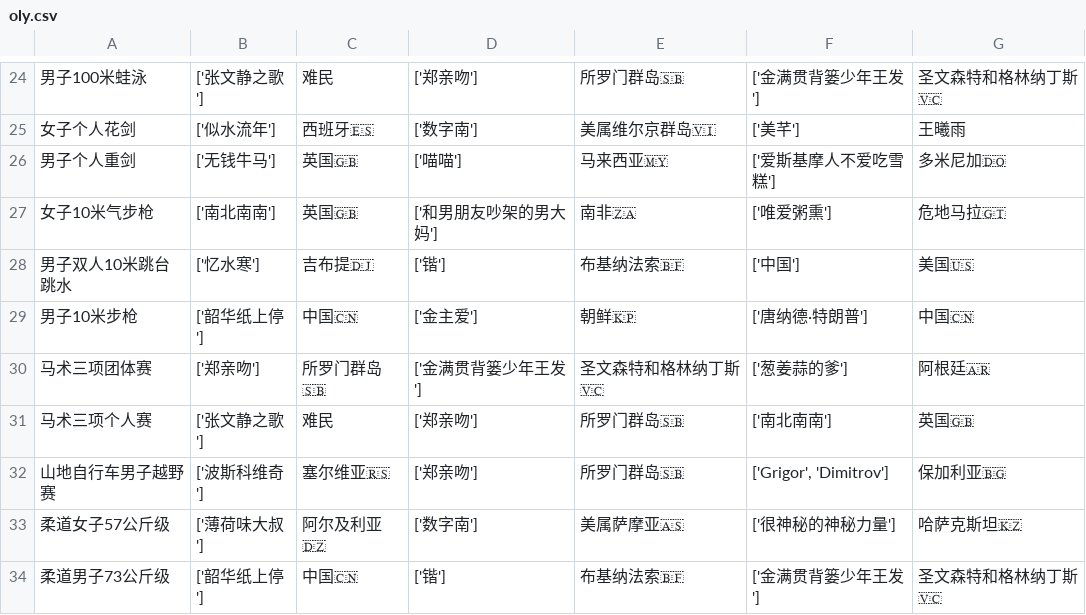
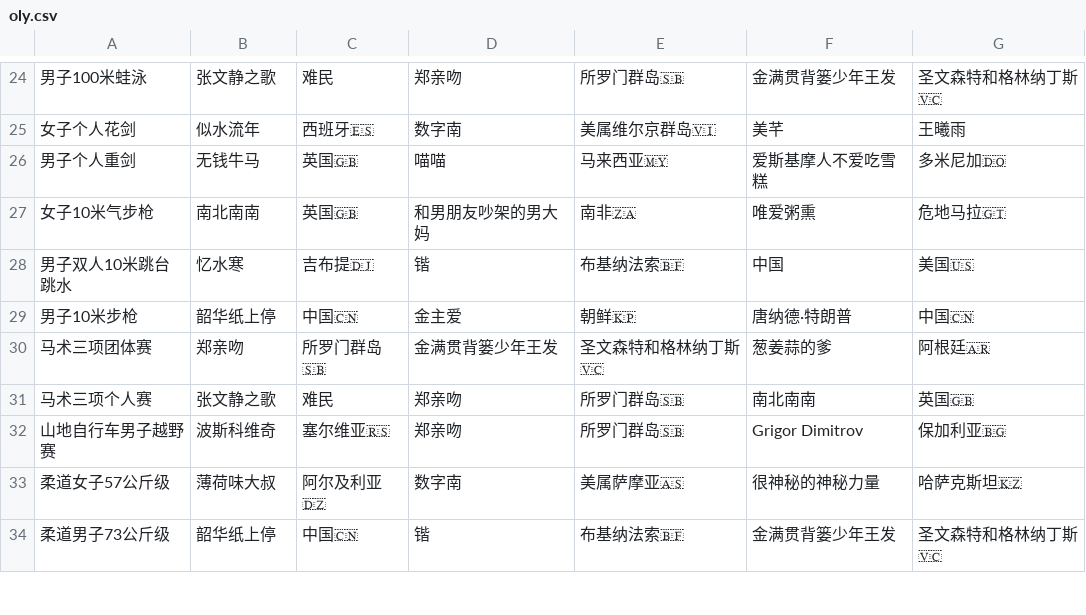
Before and after one commit to KingAgain/SOlympic, a CSV file: public/oly.csv, drawn as a sheet; only a part is shown, gaps mark what is left out; the diff covers the shown part only.

```diff
--- a/public/oly.csv
+++ b/public/oly.csv
@@ -24,11 +24,11 @@
-男子100米蛙泳,['张文静之歌'],难民,['郑亲吻'],所罗门群岛🇸🇧,['金满贯背篓少年王发'],圣文森特和格林纳丁斯🇻🇨
-女子个人花剑,['似水流年'],西班牙🇪🇸,['数字南'],美属维尔京群岛🇻🇮,['美芊'],王曦雨
-男子个人重剑,['无钱牛马'],英国🇬🇧,['喵喵'],马来西亚🇲🇾,['爱斯基摩人不爱吃雪糕'],多米尼加🇩🇴
-女子10米气步枪,['南北南南'],英国🇬🇧,['和男朋友吵架的男大妈'],南非🇿🇦,['唯爱粥熏'],危地马拉🇬🇹
-男子双人10米跳台跳水,['忆水寒'],吉布提🇩🇯,['锴'],布基纳法索🇧🇫,['中国'],美国🇺🇸
-男子10米步枪,['韶华纸上停'],中国🇨🇳,['金主爱'],朝鲜🇰🇵,['唐纳德·特朗普'],中国🇨🇳
-马术三项团体赛,['郑亲吻'],所罗门群岛🇸🇧,['金满贯背篓少年王发'],圣文森特和格林纳丁斯🇻🇨,['葱姜蒜的爹'],阿根廷🇦🇷
-马术三项个人赛,['张文静之歌'],难民,['郑亲吻'],所罗门群岛🇸🇧,['南北南南'],英国🇬🇧
-山地自行车男子越野赛,['波斯科维奇'],塞尔维亚🇷🇸,['郑亲吻'],所罗门群岛🇸🇧,"['Grigor', 'Dimitrov']",保加利亚🇧🇬
-柔道女子57公斤级,['薄荷味大叔'],阿尔及利亚🇩🇿,['数字南'],美属萨摩亚🇦🇸,['很神秘的神秘力量'],哈萨克斯坦🇰🇿
-柔道男子73公斤级,['韶华纸上停'],中国🇨🇳,['锴'],布基纳法索🇧🇫,['金满贯背篓少年王发'],圣文森特和格林纳丁斯🇻🇨
+男子100米蛙泳,张文静之歌,难民,郑亲吻,所罗门群岛🇸🇧,金满贯背篓少年王发,圣文森特和格林纳丁斯🇻🇨
+女子个人花剑,似水流年,西班牙🇪🇸,数字南,美属维尔京群岛🇻🇮,美芊,王曦雨
+男子个人重剑,无钱牛马,英国🇬🇧,喵喵,马来西亚🇲🇾,爱斯基摩人不爱吃雪糕,多米尼加🇩🇴
+女子10米气步枪,南北南南,英国🇬🇧,和男朋友吵架的男大妈,南非🇿🇦,唯爱粥熏,危地马拉🇬🇹
+男子双人10米跳台跳水,忆水寒,吉布提🇩🇯,锴,布基纳法索🇧🇫,中国,美国🇺🇸
+男子10米步枪,韶华纸上停,中国🇨🇳,金主爱,朝鲜🇰🇵,唐纳德·特朗普,中国🇨🇳
+马术三项团体赛,郑亲吻,所罗门群岛🇸🇧,金满贯背篓少年王发,圣文森特和格林纳丁斯🇻🇨,葱姜蒜的爹,阿根廷🇦🇷
+马术三项个人赛,张文静之歌,难民,郑亲吻,所罗门群岛🇸🇧,南北南南,英国🇬🇧
+山地自行车男子越野赛,波斯科维奇,塞尔维亚🇷🇸,郑亲吻,所罗门群岛🇸🇧,Grigor Dimitrov,保加利亚🇧🇬
+柔道女子57公斤级,薄荷味大叔,阿尔及利亚🇩🇿,数字南,美属萨摩亚🇦🇸,很神秘的神秘力量,哈萨克斯坦🇰🇿
+柔道男子73公斤级,韶华纸上停,中国🇨🇳,锴,布基纳法索🇧🇫,金满贯背篓少年王发,圣文森特和格林纳丁斯🇻🇨
```
Also changed, not shown: 102 edited cells elsewhere in this file.
